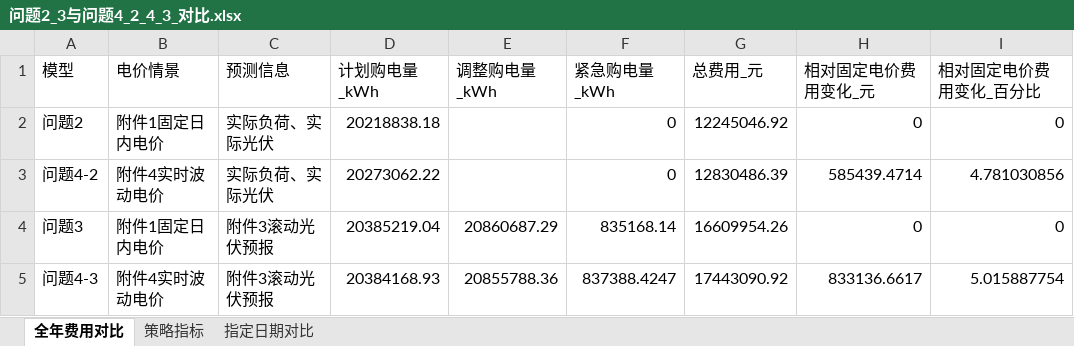
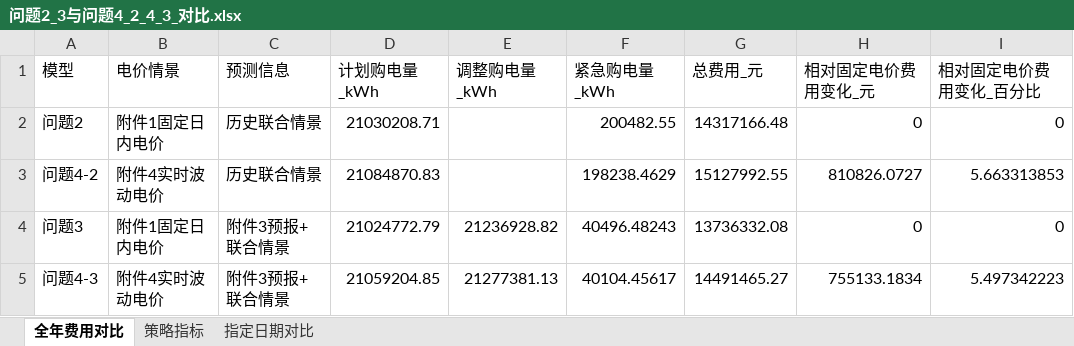
Before and after one commit to flyingpig-text/2026, an Excel workbook: 问题四/output/问题2_3与问题4_2_4_3_对比.xlsx, sheet 全年费用对比, drawn as a sheet; values as stored, in another font and other column widths than the file's, no borders; the diff names each change by its address in the sheet, - before the commit and + after, or states it on an @@ line.

```diff
--- a/问题四/output/问题2_3与问题4_2_4_3_对比.xlsx (sheet 全年费用对比)
+++ b/问题四/output/问题2_3与问题4_2_4_3_对比.xlsx (sheet 全年费用对比)
-C2:C3 (预测信息): 实际负荷、实际光伏
+C2:C3 (预测信息): 历史联合情景
-D2 (计划购电量_kWh): 20218838.18
+D2 (计划购电量_kWh): 21030208.71
-F2 (紧急购电量_kWh): 0
+F2 (紧急购电量_kWh): 200482.55
-G2 (总费用_元): 12245046.92
+G2 (总费用_元): 14317166.48
-D3 (计划购电量_kWh): 20273062.22
+D3 (计划购电量_kWh): 21084870.83
-F3 (紧急购电量_kWh): 0
+F3 (紧急购电量_kWh): 198238.4629
-G3 (总费用_元): 12830486.39
+G3 (总费用_元): 15127992.55
-H3 (相对固定电价费用变化_元): 585439.4714
+H3 (相对固定电价费用变化_元): 810826.0727
-I3 (相对固定电价费用变化_百分比): 4.781030856
+I3 (相对固定电价费用变化_百分比): 5.663313853
-C4:C5 (预测信息): 附件3滚动光伏预报
+C4:C5 (预测信息): 附件3预报+联合情景
-D4 (计划购电量_kWh): 20385219.04
+D4 (计划购电量_kWh): 21024772.79
-E4 (调整购电量_kWh): 20860687.29
+E4 (调整购电量_kWh): 21236928.82
-F4 (紧急购电量_kWh): 835168.14
+F4 (紧急购电量_kWh): 40496.48243
-G4 (总费用_元): 16609954.26
+G4 (总费用_元): 13736332.08
-D5 (计划购电量_kWh): 20384168.93
+D5 (计划购电量_kWh): 21059204.85
-E5 (调整购电量_kWh): 20855788.36
+E5 (调整购电量_kWh): 21277381.13
-F5 (紧急购电量_kWh): 837388.4247
+F5 (紧急购电量_kWh): 40104.45617
-G5 (总费用_元): 17443090.92
+G5 (总费用_元): 14491465.27
-H5 (相对固定电价费用变化_元): 833136.6617
+H5 (相对固定电价费用变化_元): 755133.1834
-I5 (相对固定电价费用变化_百分比): 5.015887754
+I5 (相对固定电价费用变化_百分比): 5.497342223
```
Also changed, not shown: sheet 策略指标, sheet 指定日期对比, 问题四/output/result4-2.xlsx, 问题四/output/result4-3.xlsx, 27 other files.
